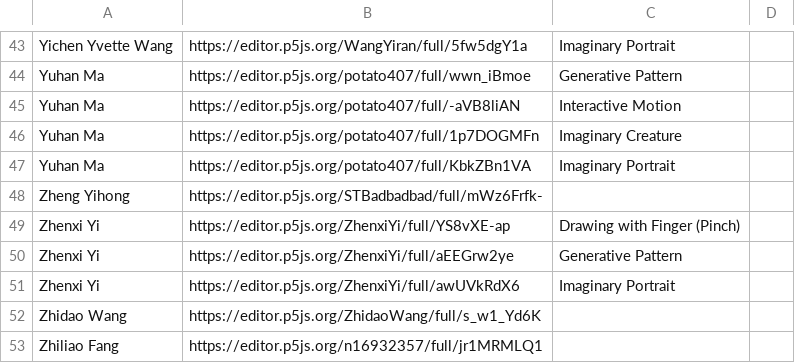
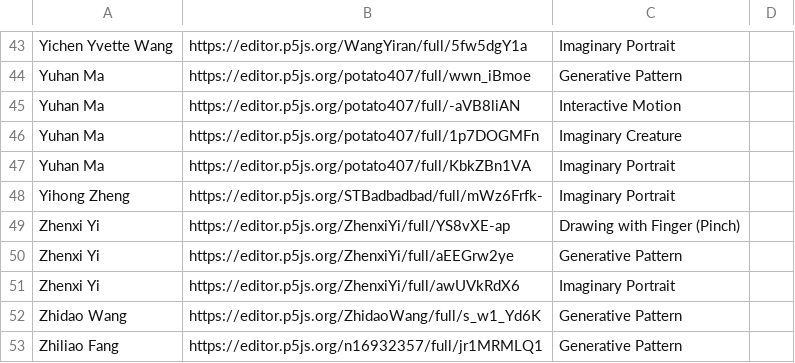
Before and after one commit to MOQN/Showcase-p5-Projects, a CSV file: projects.csv, drawn as a sheet; only a part is shown, gaps mark what is left out; the diff covers the shown part only.

```diff
--- a/projects.csv
+++ b/projects.csv
@@ -47,3 +47,3 @@ Yuhan Ma,https://editor.p5js.org/potato407/full/1p7DOGMFn,Imaginary Creature
 Yuhan Ma,https://editor.p5js.org/potato407/full/KbkZBn1VA,Imaginary Portrait
-Zheng Yihong,https://editor.p5js.org/STBadbadbad/full/mWz6Frfk-,
+Yihong Zheng,https://editor.p5js.org/STBadbadbad/full/mWz6Frfk-,Imaginary Portrait
 Zhenxi Yi,https://editor.p5js.org/ZhenxiYi/full/YS8vXE-ap,Drawing with Finger (Pinch)
@@ -51,3 +51,3 @@ Zhenxi Yi,https://editor.p5js.org/ZhenxiYi/full/aEEGrw2ye,Generative Pattern
 Zhenxi Yi,https://editor.p5js.org/ZhenxiYi/full/awUVkRdX6,Imaginary Portrait
-Zhidao Wang,https://editor.p5js.org/ZhidaoWang/full/s_w1_Yd6K,
-Zhiliao Fang,https://editor.p5js.org/n16932357/full/jr1MRMLQ1,
+Zhidao Wang,https://editor.p5js.org/ZhidaoWang/full/s_w1_Yd6K,Generative Pattern
+Zhiliao Fang,https://editor.p5js.org/n16932357/full/jr1MRMLQ1,Generative Pattern
```
Also changed, not shown: 19 edited cells elsewhere in this file.
